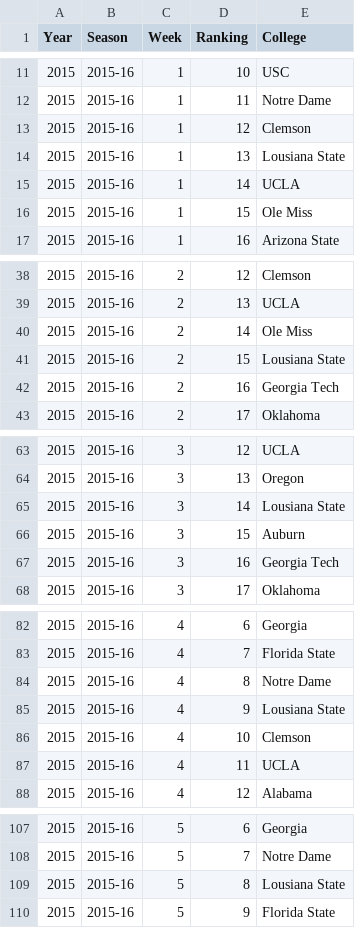
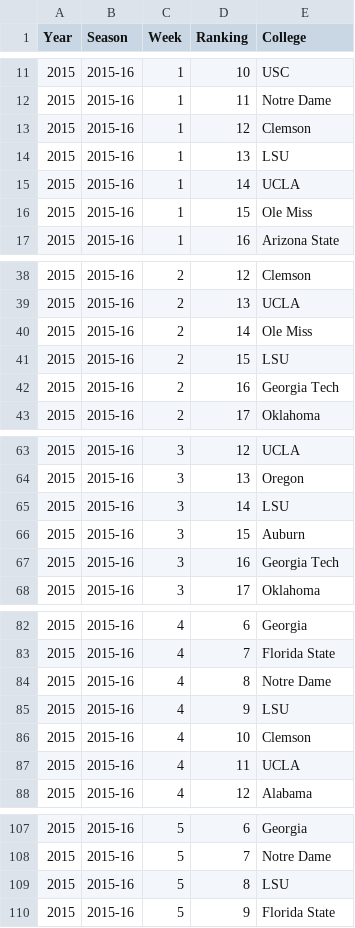
Before and after one commit to jamesbury3/College-Football-Prediction, a CSV file: weekly_rankings.csv, drawn as a sheet; only a part is shown, gaps mark what is left out; the diff covers the shown part only.

```diff
--- a/weekly_rankings.csv
+++ b/weekly_rankings.csv
@@ -13,3 +13,3 @@ Year,Season,Week,Ranking,College
 2015,2015-16,1,12,Clemson
-2015,2015-16,1,13,Lousiana State
+2015,2015-16,1,13,LSU
 2015,2015-16,1,14,UCLA
@@ -40,3 +40,3 @@ Year,Season,Week,Ranking,College
 2015,2015-16,2,14,Ole Miss
-2015,2015-16,2,15,Lousiana State
+2015,2015-16,2,15,LSU
 2015,2015-16,2,16,Georgia Tech
@@ -64,3 +64,3 @@ Year,Season,Week,Ranking,College
 2015,2015-16,3,13,Oregon
-2015,2015-16,3,14,Lousiana State
+2015,2015-16,3,14,LSU
 2015,2015-16,3,15,Auburn
@@ -84,3 +84,3 @@ Year,Season,Week,Ranking,College
 2015,2015-16,4,8,Notre Dame
-2015,2015-16,4,9,Lousiana State
+2015,2015-16,4,9,LSU
 2015,2015-16,4,10,Clemson
@@ -108,3 +108,3 @@ Year,Season,Week,Ranking,College
 2015,2015-16,5,7,Notre Dame
-2015,2015-16,5,8,Lousiana State
+2015,2015-16,5,8,LSU
 2015,2015-16,5,9,Florida State
```
Also changed, not shown: 49 edited cells elsewhere in this file, 1 other file.
